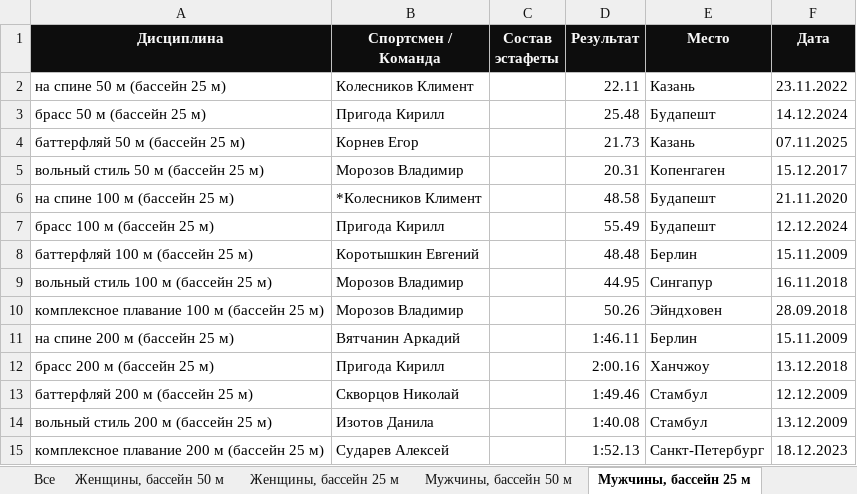
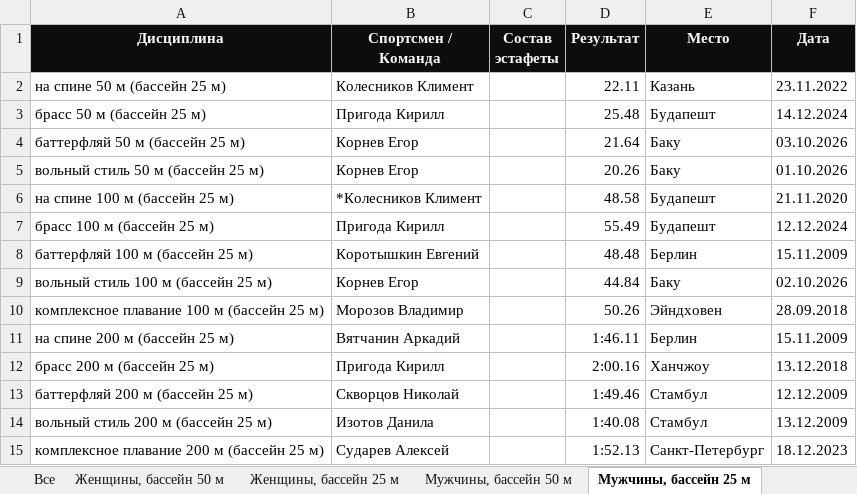
Before and after one commit to borozdov/russwimming-records, an Excel workbook: public/records.xlsx, sheet Мужчины, бассейн 25 м, drawn as a sheet; only a part is shown; values as stored, in another font and other column widths than the file's, no borders; the diff names each change by its address in the sheet, - before the commit and + after, or states it on an @@ line.

```diff
--- a/public/records.xlsx (sheet Мужчины, бассейн 25 м)
+++ b/public/records.xlsx (sheet Мужчины, бассейн 25 м)
-D4 (Результат): 21.73
+D4 (Результат): 21.64
-E4 (Место): Казань
+E4 (Место): Баку
-F4 (Дата): 07.11.2025
+F4 (Дата): 03.10.2026
-B5 (Спортсмен / Команда): Морозов Владимир
+B5 (Спортсмен / Команда): Корнев Егор
-D5 (Результат): 20.31
+D5 (Результат): 20.26
-E5 (Место): Копенгаген
+E5 (Место): Баку
-F5 (Дата): 15.12.2017
+F5 (Дата): 01.10.2026
-B9 (Спортсмен / Команда): Морозов Владимир
+B9 (Спортсмен / Команда): Корнев Егор
-D9 (Результат): 44.95
+D9 (Результат): 44.84
-E9 (Место): Сингапур
+E9 (Место): Баку
-F9 (Дата): 16.11.2018
+F9 (Дата): 02.10.2026
```
Also changed, not shown: sheet Все, 17 other files.
